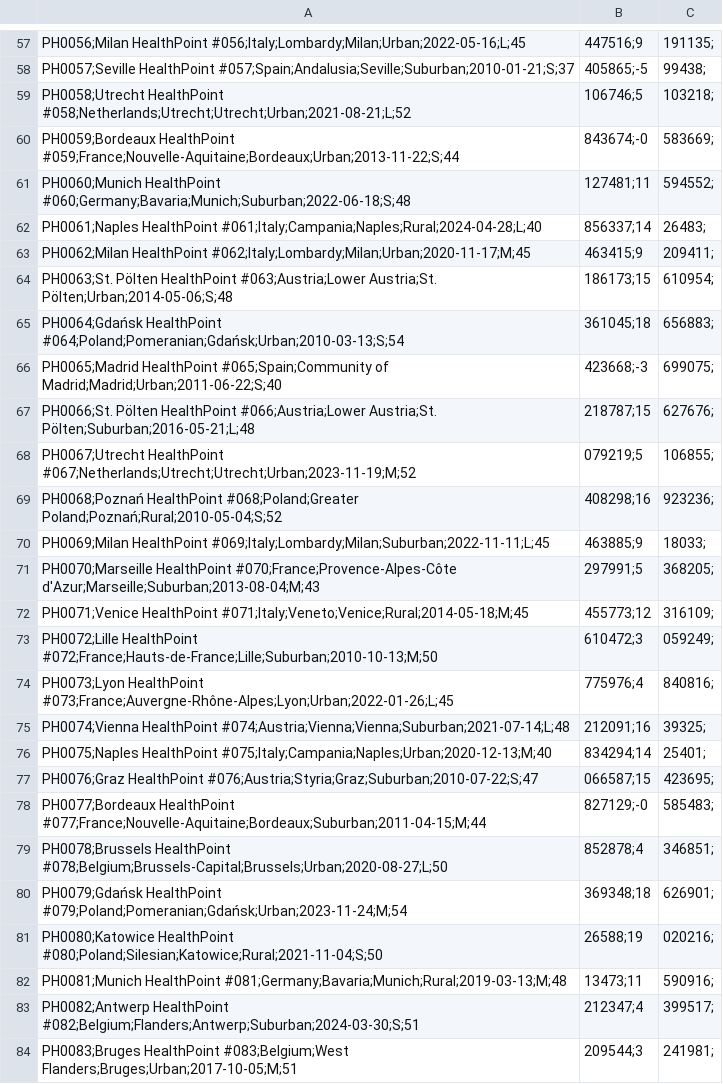
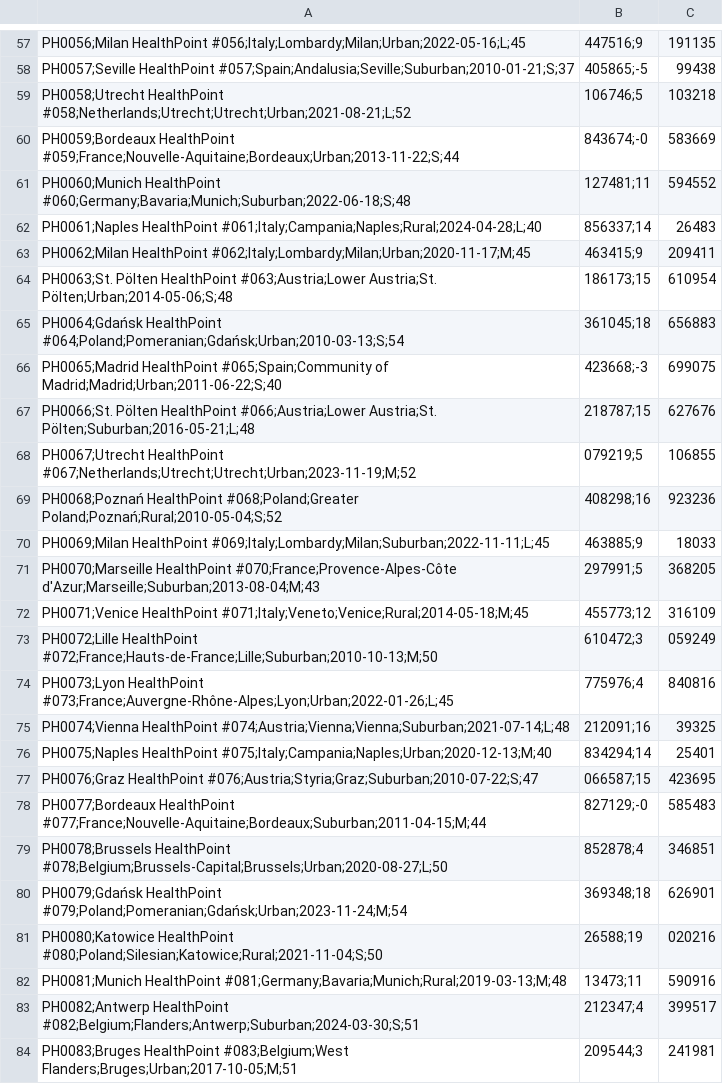
Before and after one commit to da-strategist/Pharmacy-Sales-Profitability-Analytics, a CSV file: seeds/DimPharmacy.csv, drawn as a sheet; only a part is shown, gaps mark what is left out; the diff covers the shown part only; the diff names each change by its address in the sheet, - before the commit and + after, or states it on an @@ line.

```diff
--- a/seeds/DimPharmacy.csv
+++ b/seeds/DimPharmacy.csv
-C57: 191135;
+C57: 191135
-C58: 99438;
+C58: 99438
-C59: 103218;
+C59: 103218
-C60: 583669;
+C60: 583669
-C61: 594552;
+C61: 594552
-C62: 26483;
+C62: 26483
-C63: 209411;
+C63: 209411
-C64: 610954;
+C64: 610954
-C65: 656883;
+C65: 656883
-C66: 699075;
+C66: 699075
-C67: 627676;
+C67: 627676
-C68: 106855;
+C68: 106855
-C69: 923236;
+C69: 923236
-C70: 18033;
+C70: 18033
-C71: 368205;
+C71: 368205
-C72: 316109;
+C72: 316109
-C73: 059249;
+C73: 059249
-C74: 840816;
+C74: 840816
-C75: 39325;
+C75: 39325
-C76: 25401;
+C76: 25401
-C77: 423695;
+C77: 423695
-C78: 585483;
+C78: 585483
-C79: 346851;
+C79: 346851
-C80: 626901;
+C80: 626901
-C81: 020216;
+C81: 020216
-C82: 590916;
+C82: 590916
-C83: 399517;
+C83: 399517
-C84: 241981;
+C84: 241981
```
Also changed, not shown: 93 edited cells elsewhere in this file, seeds/DimDate.csv, seeds/DimProduct.csv, 7 other files.
